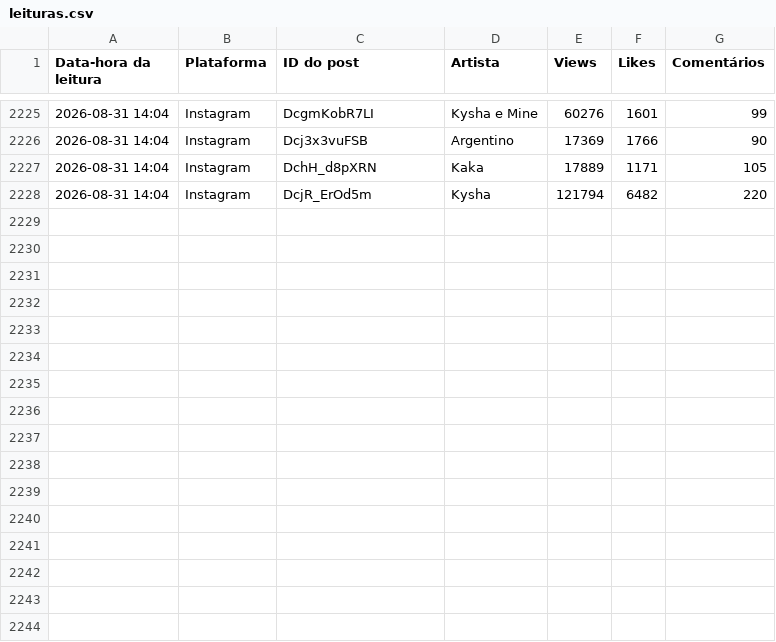
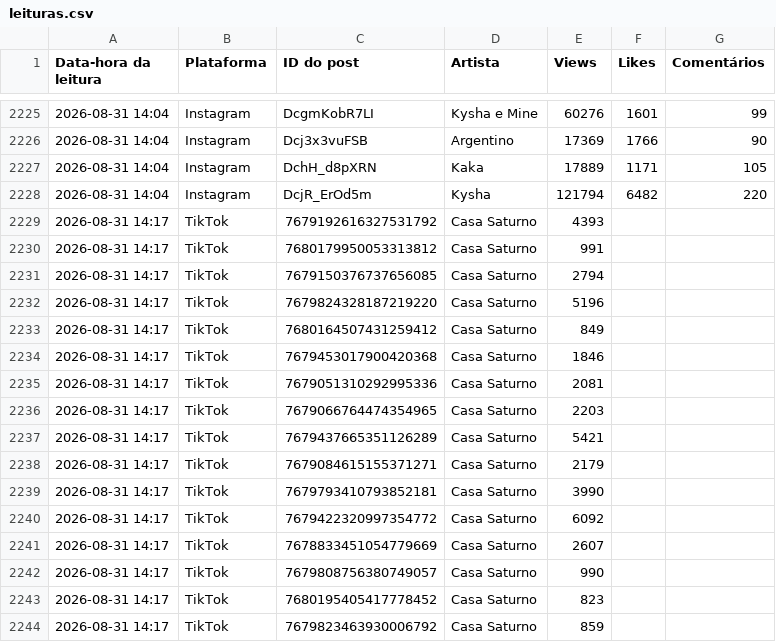
Before and after one commit to casa-saturno/monitor, a CSV file: pipeline/base/leituras.csv, drawn as a sheet; only a part is shown, gaps mark what is left out.

```diff
--- a/pipeline/base/leituras.csv
+++ b/pipeline/base/leituras.csv
@@ -2228 +2228,17 @@ Data-hora da leitura,Plataforma,ID do post,Artista,Views,Likes,Comentários
 2026-08-31 14:04,Instagram,DcjR_ErOd5m,Kysha,121794,6482,220
+2026-08-31 14:17,TikTok,7679192616327531792,Casa Saturno,4393,,
+2026-08-31 14:17,TikTok,7680179950053313812,Casa Saturno,991,,
+2026-08-31 14:17,TikTok,7679150376737656085,Casa Saturno,2794,,
+2026-08-31 14:17,TikTok,7679824328187219220,Casa Saturno,5196,,
+2026-08-31 14:17,TikTok,7680164507431259412,Casa Saturno,849,,
+2026-08-31 14:17,TikTok,7679453017900420368,Casa Saturno,1846,,
+2026-08-31 14:17,TikTok,7679051310292995336,Casa Saturno,2081,,
+2026-08-31 14:17,TikTok,7679066764474354965,Casa Saturno,2203,,
+2026-08-31 14:17,TikTok,7679437665351126289,Casa Saturno,5421,,
+2026-08-31 14:17,TikTok,7679084615155371271,Casa Saturno,2179,,
+2026-08-31 14:17,TikTok,7679793410793852181,Casa Saturno,3990,,
+2026-08-31 14:17,TikTok,7679422320997354772,Casa Saturno,6092,,
+2026-08-31 14:17,TikTok,7678833451054779669,Casa Saturno,2607,,
+2026-08-31 14:17,TikTok,7679808756380749057,Casa Saturno,990,,
+2026-08-31 14:17,TikTok,7680195405417778452,Casa Saturno,823,,
+2026-08-31 14:17,TikTok,7679823463930006792,Casa Saturno,859,,
```
Also changed, not shown: pipeline/base/posts.csv.
